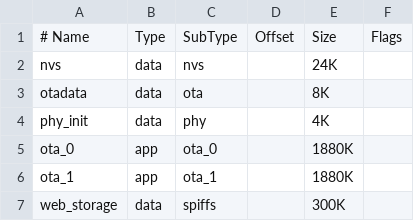
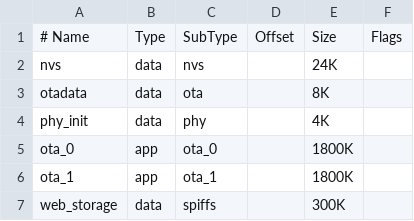
Before and after one commit to alice-trade/dali2mqtt, a CSV file: support/esp32c6/partitions.csv, drawn as a sheet.

Commit message:
fix: partition table sizes

```diff
--- a/support/esp32c6/partitions.csv
+++ b/support/esp32c6/partitions.csv
@@ -4,4 +4,4 @@ otadata,  data, ota,     ,        8K,
 phy_init, data, phy,     ,        4K,
-ota_0,    app,  ota_0,   ,        1880K,
-ota_1,    app,  ota_1,   ,        1880K,
+ota_0,    app,  ota_0,   ,        1800K,
+ota_1,    app,  ota_1,   ,        1800K,
 web_storage, data, spiffs, ,      300K,
```
Also changed, not shown: support/esp32s3/partitions.csv, 2 other files.
